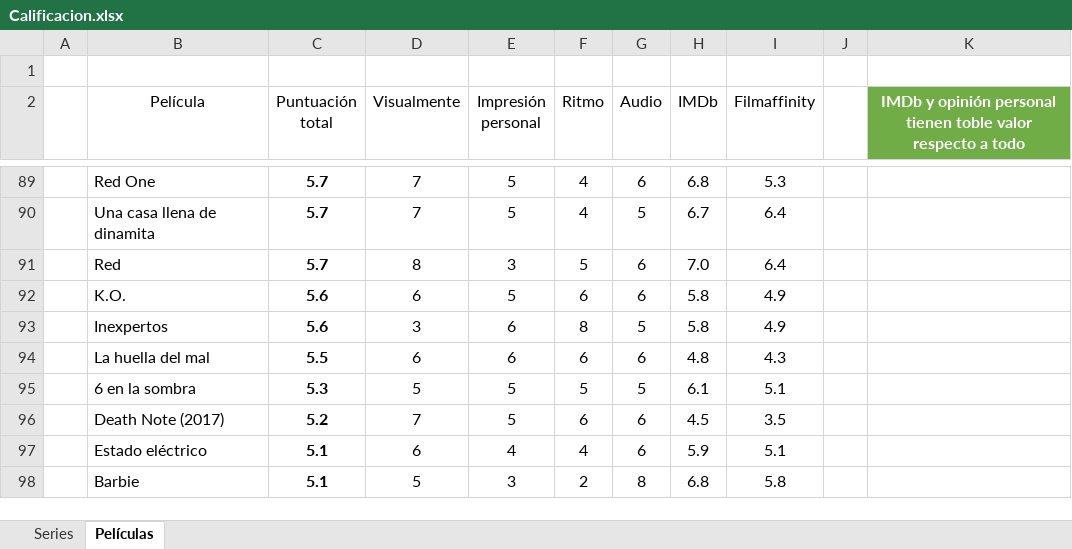
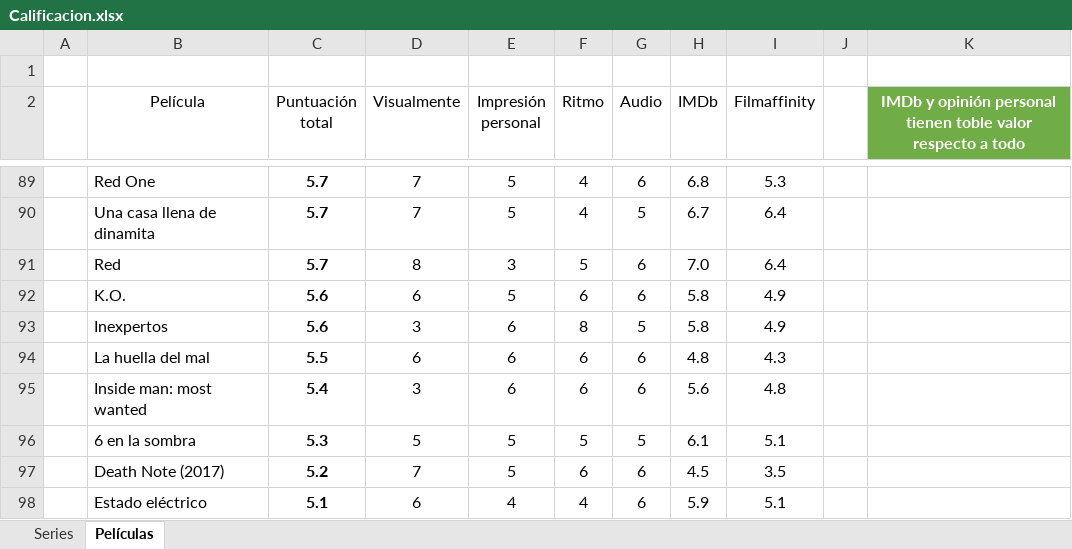
Before and after one commit to jarasa03/Calificacion-de-peliculas-y-series, an Excel workbook: Calificacion.xlsx, sheet Películas, drawn as a sheet; only a part is shown, gaps mark what is left out; the shorter side is filled out with more unchanged rows; values as stored, in another font and other column widths than the file's, no borders; table styles not drawn; the diff names each change by its address in the sheet, - before the commit and + after, or states it on an @@ line.

Commit message:
V. 91 "Inside man: most wanted"

```diff
--- a/Calificacion.xlsx (sheet Películas)
+++ b/Calificacion.xlsx (sheet Películas)
+row 95:  | Inside man: most wanted | 5.4 | 3 | 6 | 6 | 6 | 5.6 | 4.8
```
Also changed, not shown: 1 other file.
